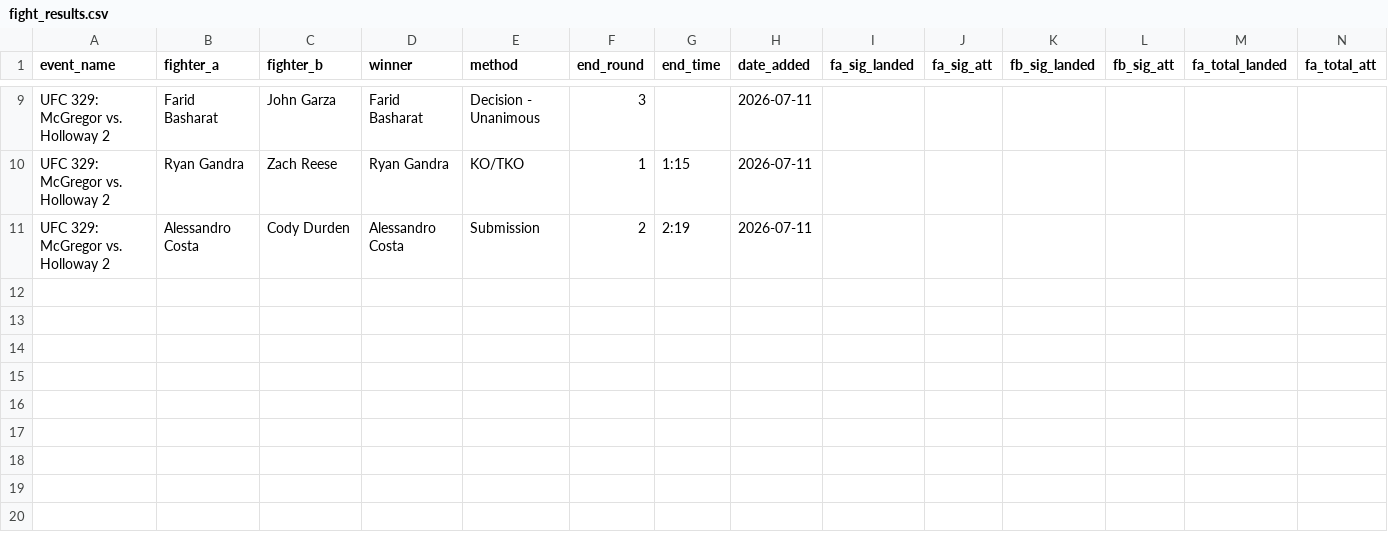
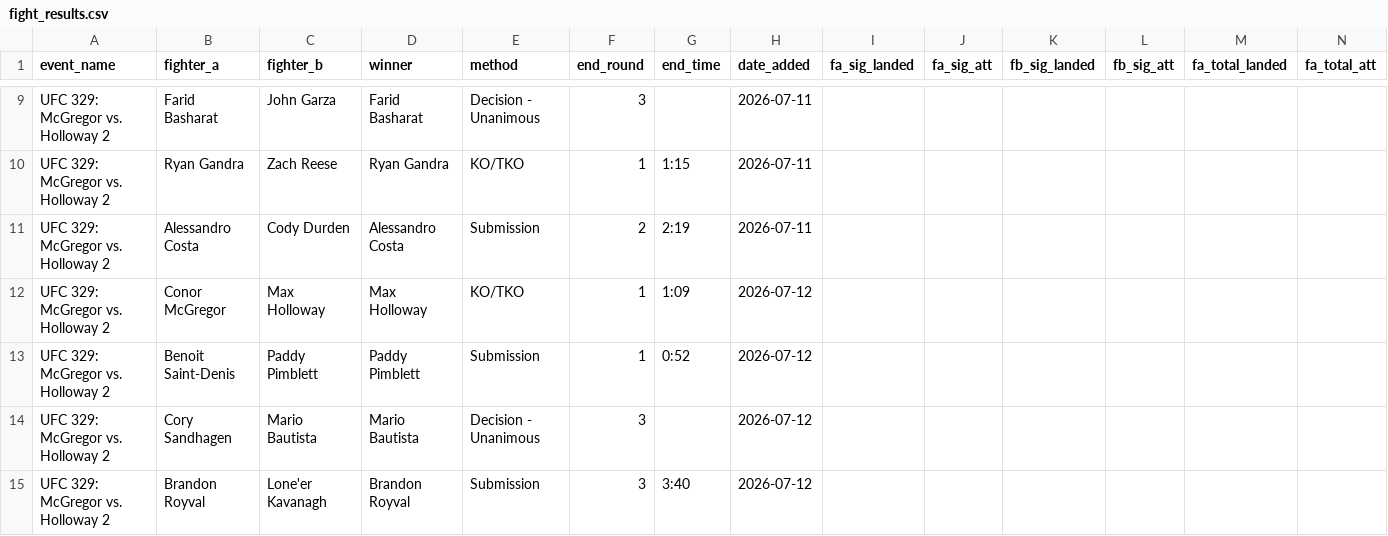
Before and after one commit to sb98park/ufc-edge-finder, a CSV file: data/fight_results.csv, drawn as a sheet; only a part is shown, gaps mark what is left out; rows hold the shown columns only; the diff names each change by its address in the sheet, - before the commit and + after, or states it on an @@ line.

```diff
--- a/data/fight_results.csv
+++ b/data/fight_results.csv
+row 12: UFC 329: McGregor vs. Holloway 2 | Conor McGregor | Max Holloway | Max Holloway | KO/TKO | 1 | 1:09 | 2026-07-12
+row 13: UFC 329: McGregor vs. Holloway 2 | Benoit Saint-Denis | Paddy Pimblett | Paddy Pimblett | Submission | 1 | 0:52 | 2026-07-12
+row 14: UFC 329: McGregor vs. Holloway 2 | Cory Sandhagen | Mario Bautista | Mario Bautista | Decision - Unanimous | 3 |  | 2026-07-12
+row 15: UFC 329: McGregor vs. Holloway 2 | Brandon Royval | Lone'er Kavanagh | Brandon Royval | Submission | 3 | 3:40 | 2026-07-12
```
Also changed, not shown: data/predictions_log.csv, 4 other files.
